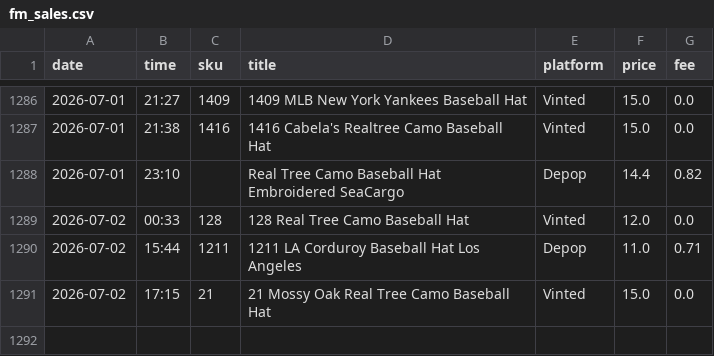
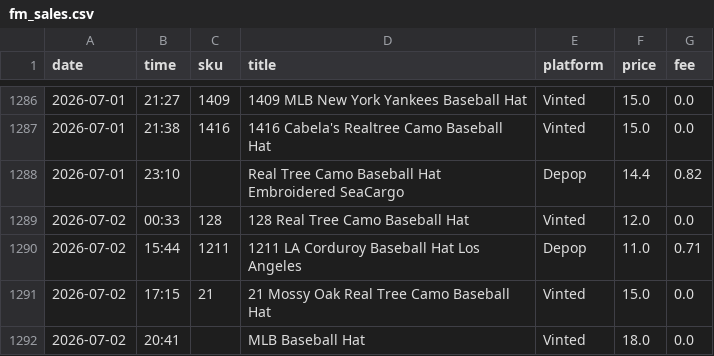
Before and after one commit to notanotherwholesale-sudo/fm-sales-tracker, a CSV file: fm_sales.csv, drawn as a sheet; only a part is shown, gaps mark what is left out.

```diff
--- a/fm_sales.csv
+++ b/fm_sales.csv
@@ -1291 +1291,2 @@ date,time,sku,title,platform,price,fee
 2026-07-02,17:15,21,21 Mossy Oak Real Tree Camo Baseball Hat,Vinted,15.0,0.0
+2026-07-02,20:41,,MLB Baseball Hat,Vinted,18.0,0.0
```
Also changed, not shown: delist_queue.csv, 1 other file.
